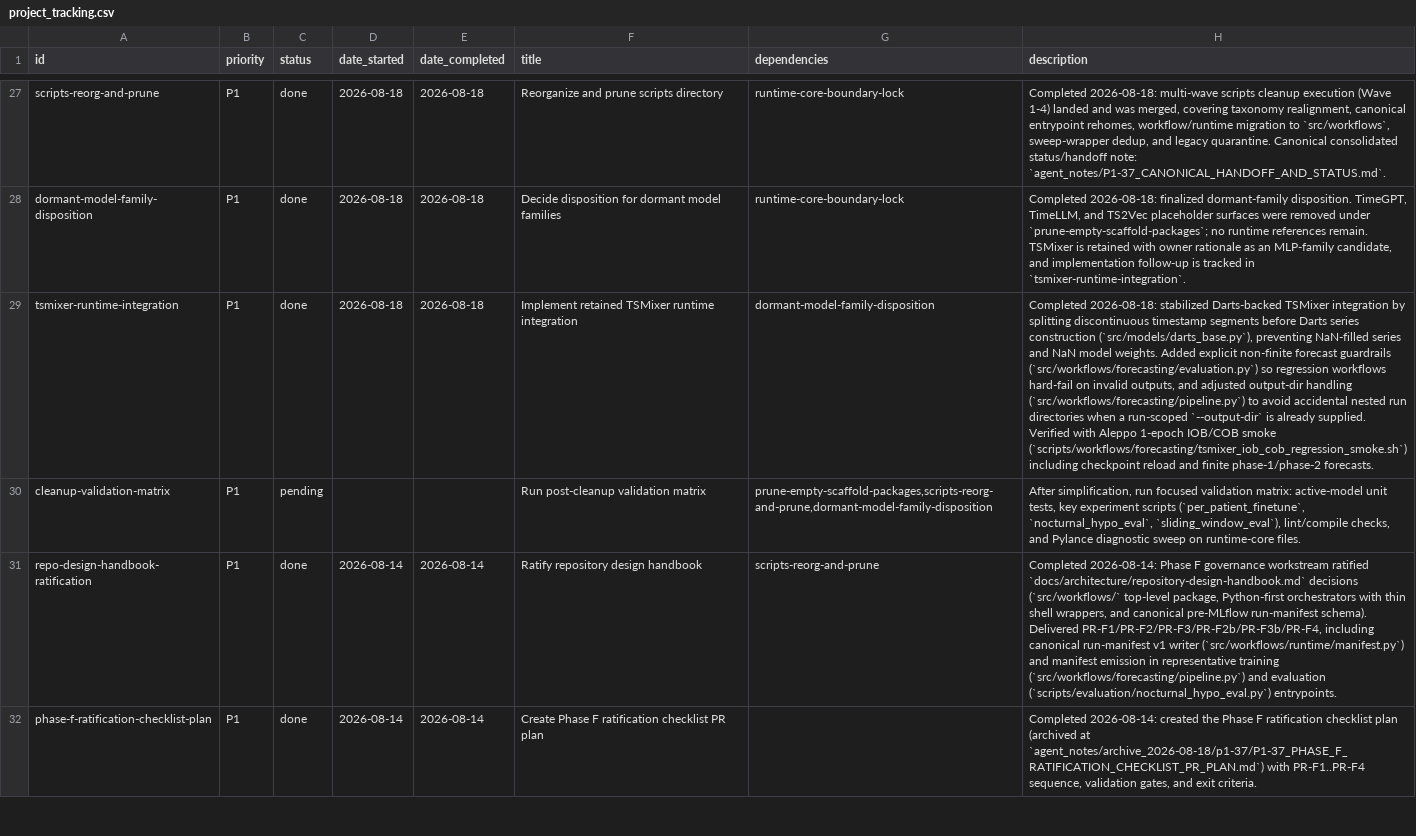
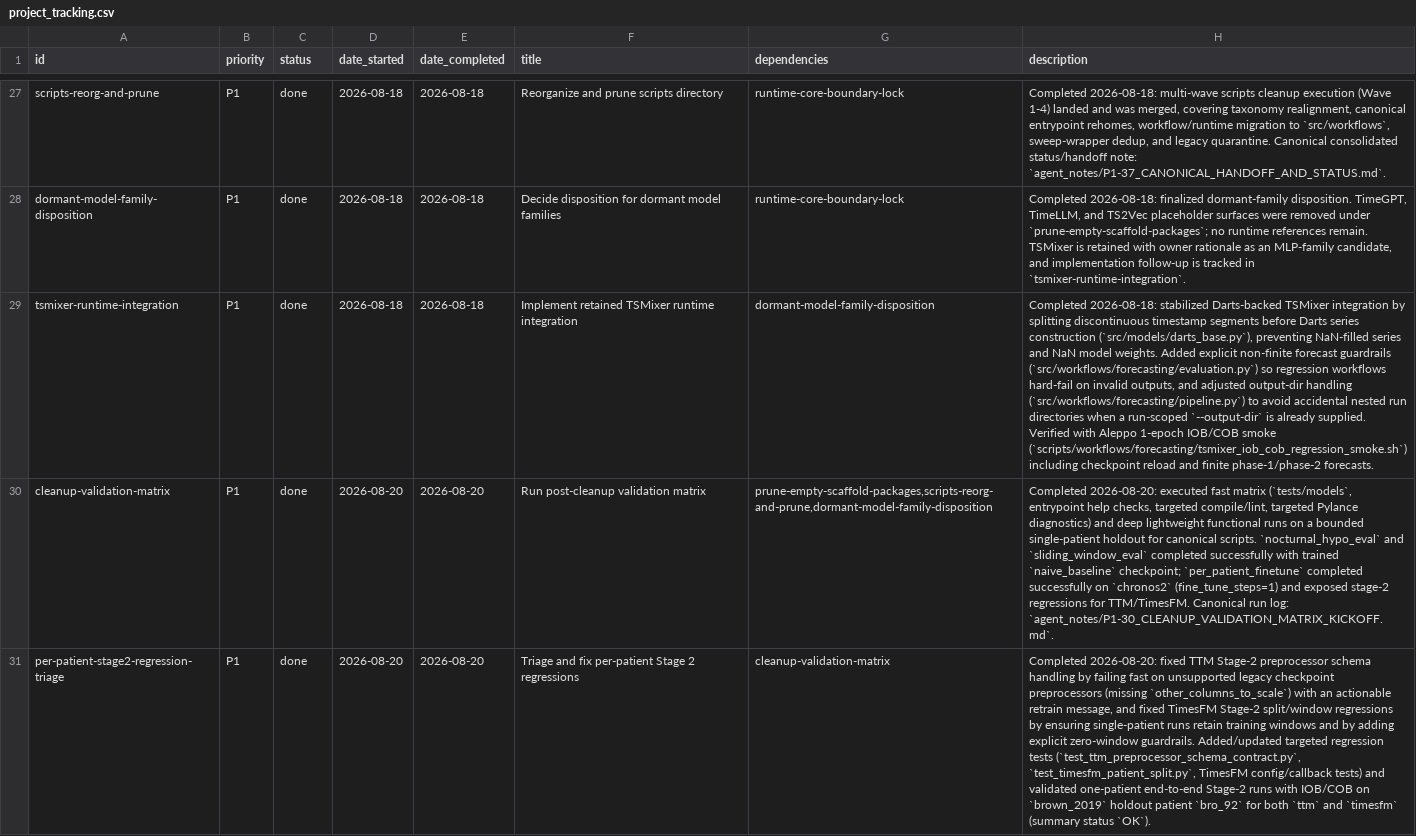
Before and after one commit to Blood-Glucose-Control/nocturnal-hypo-gly-prob-forecast, a CSV file: project_tracking.csv, drawn as a sheet; only a part is shown, gaps mark what is left out; the shorter side is filled out with more unchanged rows; the diff covers the shown part only; the diff names each change by its address in the sheet, - before the commit and + after, or states it on an @@ line.

```diff
--- a/project_tracking.csv
+++ b/project_tracking.csv
-C30 (status): pending
+C30 (status): done
-D30 (date_started): (empty)
+D30 (date_started): 2026-08-20
-E30 (date_completed): (empty)
+E30 (date_completed): 2026-08-20
-H30 (description): After simplification, run focused validation matrix: active-model unit tests, key experiment scripts (`per_patient_finetune`, `nocturnal_hypo_eval`, `sliding_window_eval`), lint/compile checks, and Pylance diagnostic sweep on runtime-core files.
+H30 (description): Completed 2026-08-20: executed fast matrix (`tests/models`, entrypoint help checks, targeted compile/lint, targeted Pylance diagnostics) and deep lightweight functional runs on a bounded single-patient holdout for canonical scripts. `nocturnal_hypo_eval` and `sliding_window_eval` completed successfully with trained `naive_baseline` checkpoint; `per_patient_finetune` completed successfully on `chronos2` (fine_tune_steps=1) and exposed stage-2 regressions for TTM/TimesFM. Canonical run log: `agent_notes/P1-30_CLEANUP_VALIDATION_MATRIX_KICKOFF.md`.
+row 31: per-patient-stage2-regression-triage | P1 | done | 2026-08-20 | 2026-08-20 | Triage and fix per-patient Stage 2 regressions | cleanup-validation-matrix | Completed 2026-08-20: fixed TTM Stage-2 preprocessor schema handling by failing fast on unsupported legacy checkpoint preprocessors (missing `other_columns_to_scale`) with an actionable retrain message, and fixed TimesFM Stage-2 split/window regressions by ensuring single-patient runs retain training windows and by adding explicit zero-window guardrails. Added/updated targeted regression tests (`test_ttm_preprocessor_schema_contract.py`, `test_timesfm_patient_split.py`, TimesFM config/callback tests) and validated one-patient end-to-end Stage-2 runs with IOB/COB on `brown_2019` holdout patient `bro_92` for both `ttm` and `timesfm` (summary status `OK`).
```
Also changed, not shown: 1 added row elsewhere in this file, 10 other files.
